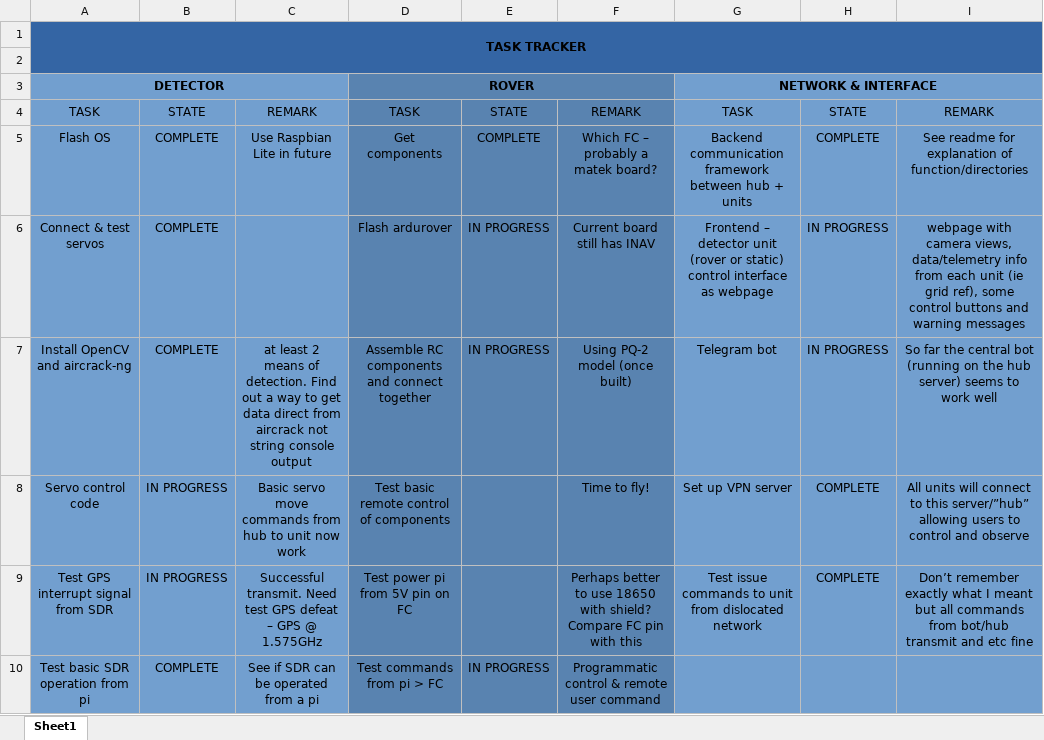
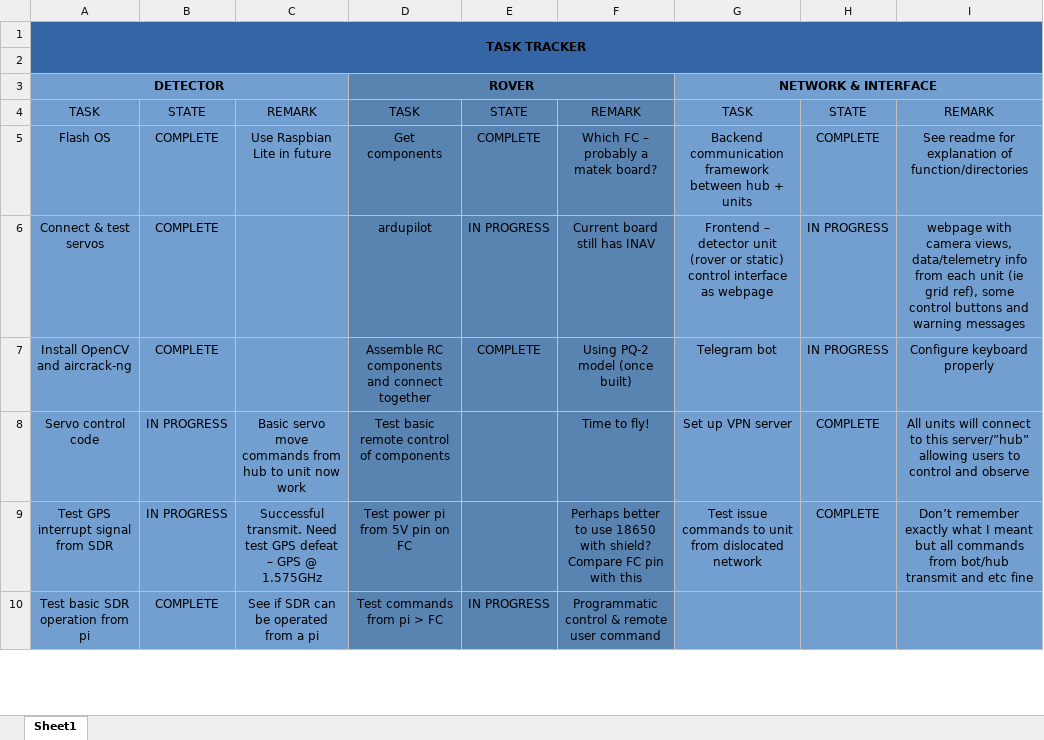
Before and after one commit to Ivystrode/RNET, an Excel workbook: project_tracker.xlsx, sheet Sheet1, drawn as a sheet; only a part is shown; values as stored, in another font and other column widths than the file's, no borders; conditional formats not drawn; the diff covers the shown part only; the diff names each change by its address in the sheet, - before the commit and + after, or states it on an @@ line.

Commit message:
update project tracker

```diff
--- a/project_tracker.xlsx (sheet Sheet1)
+++ b/project_tracker.xlsx (sheet Sheet1)
-D6: Flash ardurover
+D6: ardupilot
-C7: at least 2 means of detection. Find out a way to get data direct from aircrack not string console output
+C7: (empty)
-E7: IN PROGRESS
+E7: COMPLETE
-I7: So far the central bot (running on the hub server) seems to work well
+I7: Configure keyboard properly
```
Also changed, not shown: 5 edited cells elsewhere in this sheet, 1 other file.
